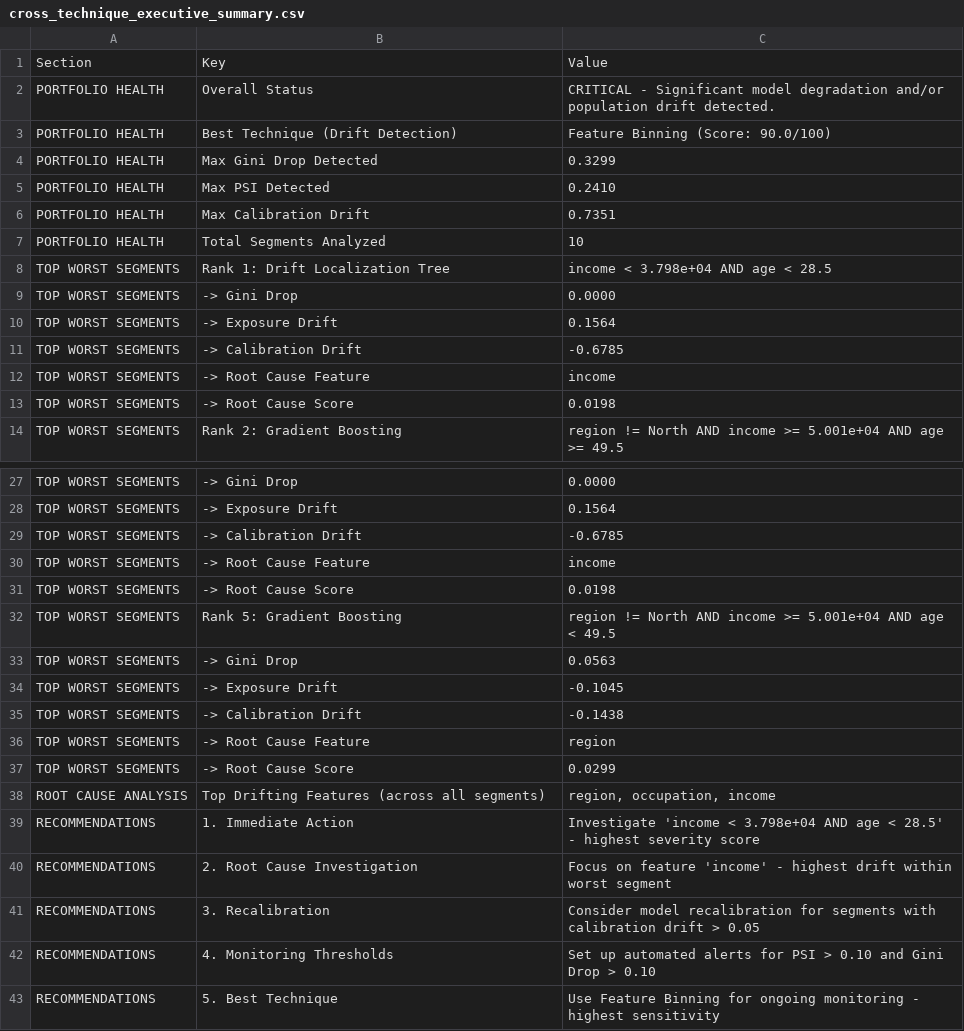
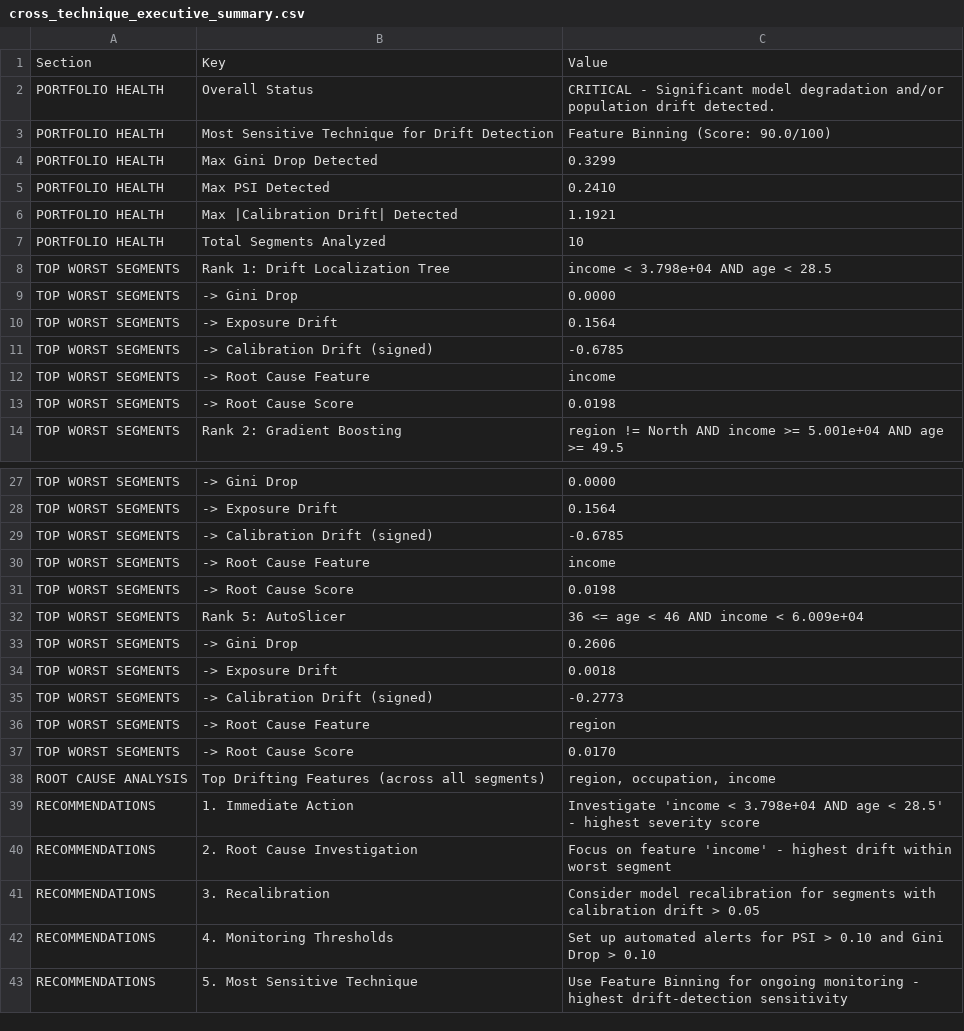
Before and after one commit to shravaniim/Auto-Segmentation-for-Root-Cause-Analysis, a CSV file: outputs/cross_technique_executive_summary.csv, drawn as a sheet; only a part is shown, gaps mark what is left out; the diff covers the shown part only.

```diff
--- a/outputs/cross_technique_executive_summary.csv
+++ b/outputs/cross_technique_executive_summary.csv
@@ -2,6 +2,6 @@ Section,Key,Value
 PORTFOLIO HEALTH,Overall Status,CRITICAL - Significant model degradation and/or population drift detected.
-PORTFOLIO HEALTH,Best Technique (Drift Detection),Feature Binning (Score: 90.0/100)
+PORTFOLIO HEALTH,Most Sensitive Technique for Drift Detection,Feature Binning (Score: 90.0/100)
 PORTFOLIO HEALTH,Max Gini Drop Detected,0.3299
 PORTFOLIO HEALTH,Max PSI Detected,0.2410
-PORTFOLIO HEALTH,Max Calibration Drift,0.7351
+PORTFOLIO HEALTH,Max |Calibration Drift| Detected,1.1921
 PORTFOLIO HEALTH,Total Segments Analyzed,10
@@ -10,3 +10,3 @@ TOP WORST SEGMENTS,  -> Gini Drop,0.0000
 TOP WORST SEGMENTS,  -> Exposure Drift,0.1564
-TOP WORST SEGMENTS,  -> Calibration Drift,-0.6785
+TOP WORST SEGMENTS,  -> Calibration Drift (signed),-0.6785
 TOP WORST SEGMENTS,  -> Root Cause Feature,income
@@ -28,11 +28,11 @@ TOP WORST SEGMENTS,  -> Gini Drop,0.0000
 TOP WORST SEGMENTS,  -> Exposure Drift,0.1564
-TOP WORST SEGMENTS,  -> Calibration Drift,-0.6785
+TOP WORST SEGMENTS,  -> Calibration Drift (signed),-0.6785
 TOP WORST SEGMENTS,  -> Root Cause Feature,income
 TOP WORST SEGMENTS,  -> Root Cause Score,0.0198
-TOP WORST SEGMENTS,Rank 5: Gradient Boosting,region != North AND income >= 5.001e+04 AND age < 49.5
-TOP WORST SEGMENTS,  -> Gini Drop,0.0563
-TOP WORST SEGMENTS,  -> Exposure Drift,-0.1045
-TOP WORST SEGMENTS,  -> Calibration Drift,-0.1438
+TOP WORST SEGMENTS,Rank 5: AutoSlicer,36 <= age < 46 AND income < 6.009e+04
+TOP WORST SEGMENTS,  -> Gini Drop,0.2606
+TOP WORST SEGMENTS,  -> Exposure Drift,0.0018
+TOP WORST SEGMENTS,  -> Calibration Drift (signed),-0.2773
 TOP WORST SEGMENTS,  -> Root Cause Feature,region
-TOP WORST SEGMENTS,  -> Root Cause Score,0.0299
+TOP WORST SEGMENTS,  -> Root Cause Score,0.0170
 ROOT CAUSE ANALYSIS,Top Drifting Features (across all segments),"region, occupation, income"
@@ -42,2 +42,2 @@ RECOMMENDATIONS,3. Recalibration,Consider model recalibration for segments with
 RECOMMENDATIONS,4. Monitoring Thresholds,Set up automated alerts for PSI > 0.10 and Gini Drop > 0.10
-RECOMMENDATIONS,5. Best Technique,Use Feature Binning for ongoing monitoring - highest sensitivity
+RECOMMENDATIONS,5. Most Sensitive Technique,Use Feature Binning for ongoing monitoring - highest drift-detection sensitivity
```
Also changed, not shown: 2 edited cells elsewhere in this file, outputs/all_techniques_segments_output.csv, outputs/cross_technique_top10.csv, 11 other files.
